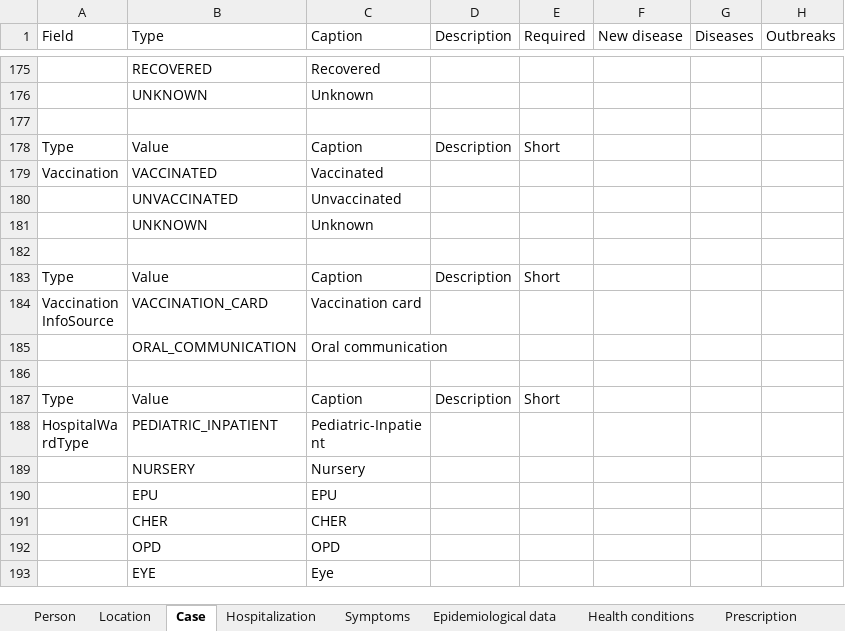
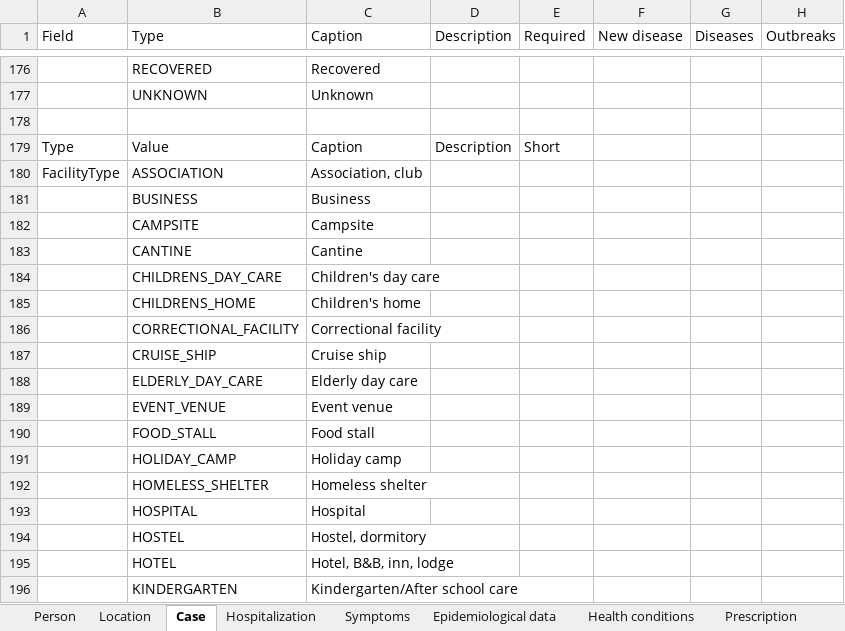
Before and after one commit to omoluabidotcom/APMIS-Project, an Excel workbook: sormas-api/src/main/resources/doc/SORMAS_Data_Dictionary.xlsx, sheet Case, drawn as a sheet; only a part is shown, gaps mark what is left out; the shorter side is filled out with more unchanged rows; values as stored, in another font and other column widths than the file's, no borders; table styles not drawn; the diff covers the shown part only; the diff names each change by its address in the sheet, - before the commit and + after, or states it on an @@ line.

Commit message:
#1637: finish web part and consider facility type in imports

```diff
--- a/sormas-api/src/main/resources/doc/SORMAS_Data_Dictionary.xlsx (sheet Case)
+++ b/sormas-api/src/main/resources/doc/SORMAS_Data_Dictionary.xlsx (sheet Case)
+row 178: (empty)
+row 179: Type | Value | Caption | Description | Short
+row 180: FacilityType | ASSOCIATION | Association, club
+row 181:  | BUSINESS | Business
+row 182:  | CAMPSITE | Campsite
+row 183:  | CANTINE | Cantine
+row 184:  | CHILDRENS_DAY_CARE | Children's day care
+row 185:  | CHILDRENS_HOME | Children's home
+row 186:  | CORRECTIONAL_FACILITY | Correctional facility
+row 187:  | CRUISE_SHIP | Cruise ship
+row 188:  | ELDERLY_DAY_CARE | Elderly day care
+row 189:  | EVENT_VENUE | Event venue
+row 190:  | FOOD_STALL | Food stall
+row 191:  | HOLIDAY_CAMP | Holiday camp
+row 192:  | HOMELESS_SHELTER | Homeless shelter
+row 193:  | HOSPITAL | Hospital
+row 194:  | HOSTEL | Hostel, dormitory
+row 195:  | HOTEL | Hotel, B&B, inn, lodge
+row 196:  | KINDERGARTEN | Kindergarten/After school care
```
Also changed, not shown: 25 added rows and 3 edited cells elsewhere in this sheet, sheet Person, sheet Facility, sheet Event, sheet Epidemiological data, sheet About, sheet Hospitalization, 1 more sheet, sormas-api/src/main/resources/doc/SORMAS_User_Rights.xlsx, 18 other files.
